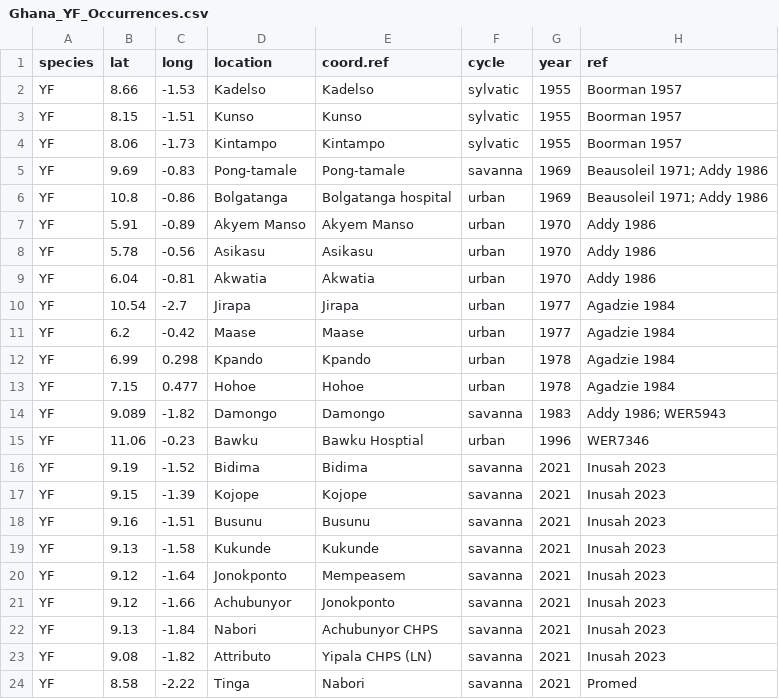
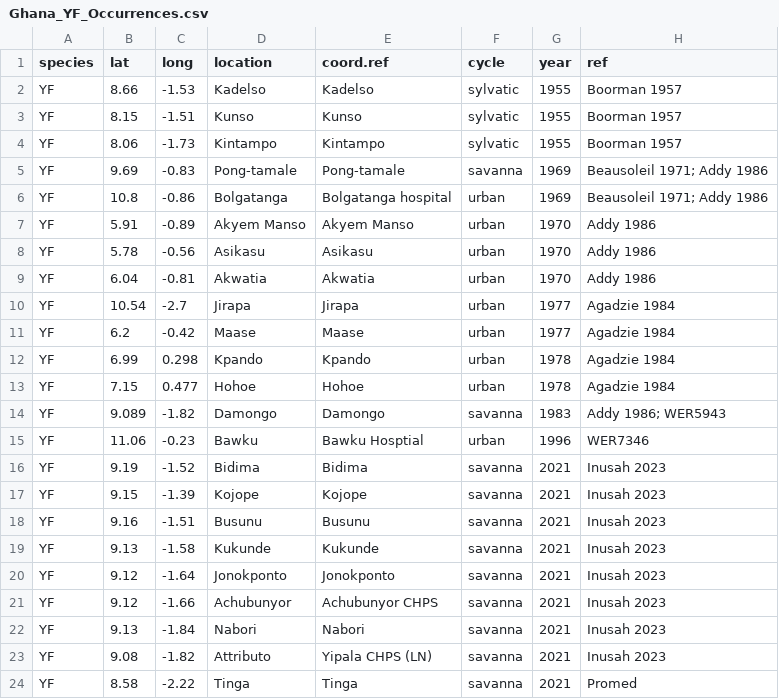
Before and after one commit to sethdjudson/YF_Ghana_Emergence, a CSV file: Ghana_YF_Occurrences.csv, drawn as a sheet.

Commit message:
Add files via upload

```diff
--- a/Ghana_YF_Occurrences.csv
+++ b/Ghana_YF_Occurrences.csv
@@ -19,6 +19,6 @@ YF,9.16,-1.51,Busunu,Busunu,savanna,2021,Inusah 2023
 YF,9.13,-1.58,Kukunde,Kukunde,savanna,2021,Inusah 2023
-YF,9.12,-1.64,Jonokponto,Mempeasem,savanna,2021,Inusah 2023
-YF,9.12,-1.66,Achubunyor,Jonokponto,savanna,2021,Inusah 2023
-YF,9.13,-1.84,Nabori,Achubunyor CHPS,savanna,2021,Inusah 2023
+YF,9.12,-1.64,Jonokponto,Jonokponto,savanna,2021,Inusah 2023
+YF,9.12,-1.66,Achubunyor,Achubunyor CHPS,savanna,2021,Inusah 2023
+YF,9.13,-1.84,Nabori,Nabori,savanna,2021,Inusah 2023
 YF,9.08,-1.82,Attributo,Yipala CHPS (LN),savanna,2021,Inusah 2023
-YF,8.58,-2.22,Tinga,Nabori,savanna,2021,Promed
+YF,8.58,-2.22,Tinga,Tinga,savanna,2021,Promed
```
